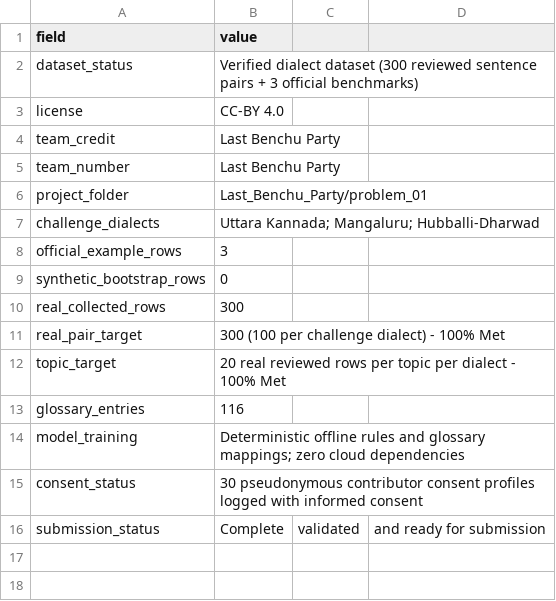
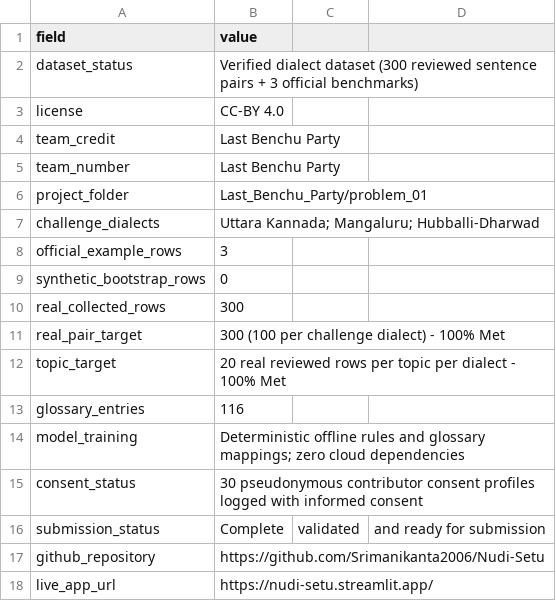
Before and after one commit to Srimanikanta2006/Nudi-Setu, a CSV file: Last_Benchu_Party/problem_01/data/metadata.csv, drawn as a sheet; the diff names each change by its address in the sheet, - before the commit and + after, or states it on an @@ line.

Commit message:
Update official GitHub and live Streamlit deployment links across README and docs

```diff
--- a/Last_Benchu_Party/problem_01/data/metadata.csv
+++ b/Last_Benchu_Party/problem_01/data/metadata.csv
+row 17: github_repository | https://github.com/Srimanikanta2006/Nudi-Setu
+row 18: live_app_url | https://nudi-setu.streamlit.app/
```
Also changed, not shown: 3 other files.
